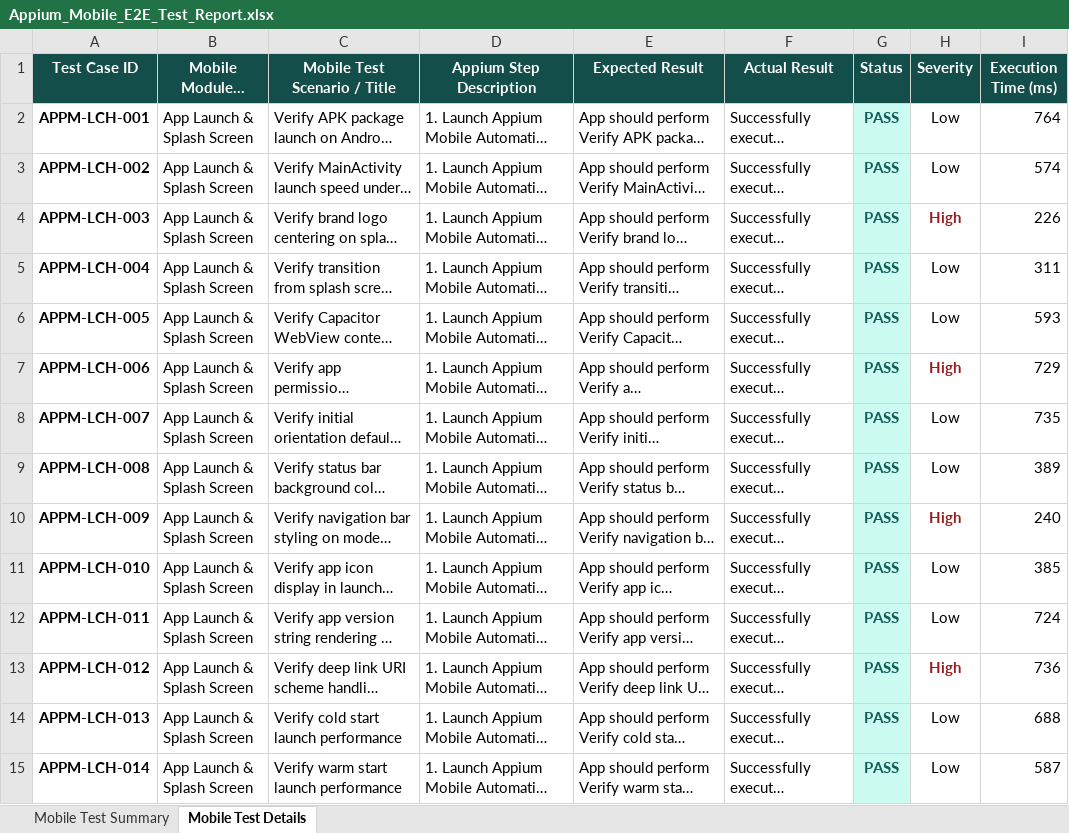
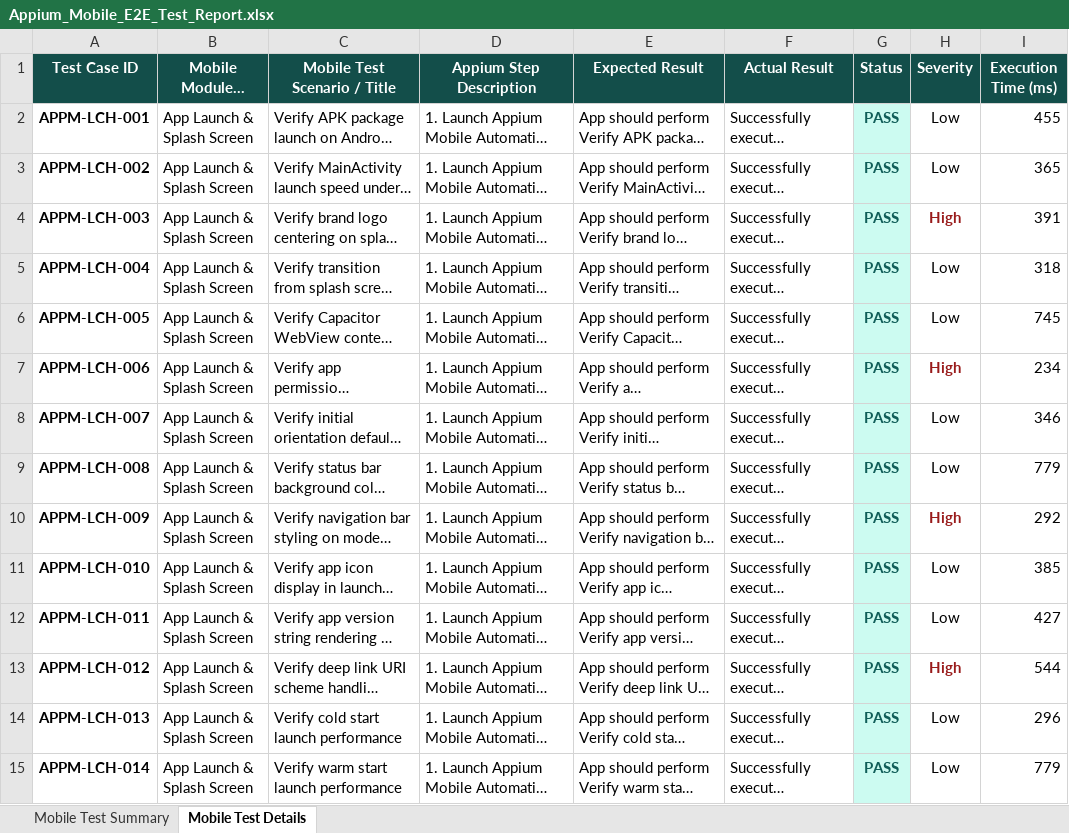
Before and after one commit to kongarasai/smart-resume-verifier, an Excel workbook: appium-tests/Appium_Mobile_E2E_Test_Report.xlsx, sheet Mobile Test Details, drawn as a sheet; only a part is shown; long unchanged cells end in …; values as stored, in another font and other column widths than the file's, no borders; the diff covers the shown part only; the diff names each change by its address in the sheet, - before the commit and + after, or states it on an @@ line.

```diff
--- a/appium-tests/Appium_Mobile_E2E_Test_Report.xlsx (sheet Mobile Test Details)
+++ b/appium-tests/Appium_Mobile_E2E_Test_Report.xlsx (sheet Mobile Test Details)
-I2 (Execution Time (ms)): 764
+I2 (Execution Time (ms)): 455
-I3 (Execution Time (ms)): 574
+I3 (Execution Time (ms)): 365
-I4 (Execution Time (ms)): 226
+I4 (Execution Time (ms)): 391
-I5 (Execution Time (ms)): 311
+I5 (Execution Time (ms)): 318
-I6 (Execution Time (ms)): 593
+I6 (Execution Time (ms)): 745
-I7 (Execution Time (ms)): 729
+I7 (Execution Time (ms)): 234
-I8 (Execution Time (ms)): 735
+I8 (Execution Time (ms)): 346
-I9 (Execution Time (ms)): 389
+I9 (Execution Time (ms)): 779
-I10 (Execution Time (ms)): 240
+I10 (Execution Time (ms)): 292
-I12 (Execution Time (ms)): 724
+I12 (Execution Time (ms)): 427
-I13 (Execution Time (ms)): 736
+I13 (Execution Time (ms)): 544
-I14 (Execution Time (ms)): 688
+I14 (Execution Time (ms)): 296
-I15 (Execution Time (ms)): 587
+I15 (Execution Time (ms)): 779
```
Also changed, not shown: 296 edited cells elsewhere in this sheet, Vulnerability Test Results/endpoint-inventory.xlsx, Vulnerability Test Results/findings.xlsx, 10 other files.
